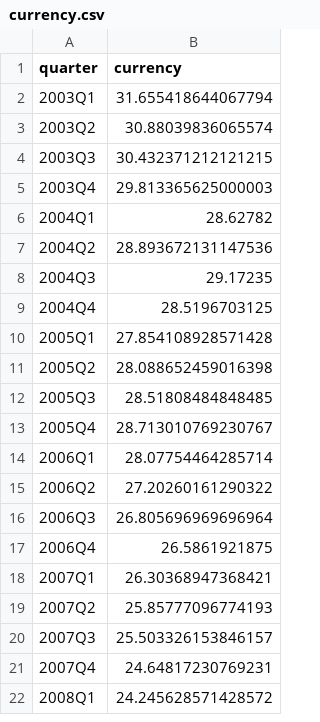
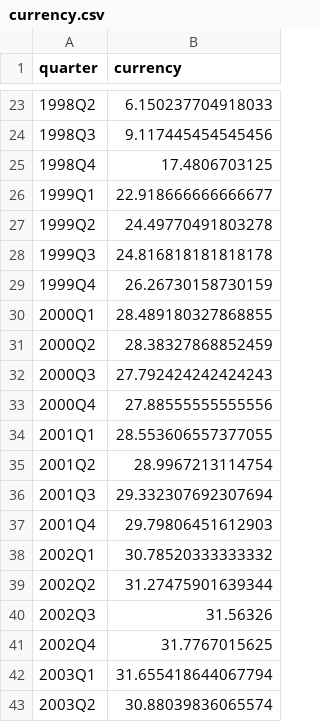
Before and after one commit to zibestr/AI-Hackathon-SFD, a CSV file: external_data/currency.csv, drawn as a sheet; only a part is shown, gaps mark what is left out; the shorter side is filled out with more unchanged rows; the diff covers the shown part only.

Commit message:
update currency and inflation to 1993

```diff
--- a/external_data/currency.csv
+++ b/external_data/currency.csv
@@ -2 +23,20 @@ quarter,currency
+1998Q2,6.150237704918033
+1998Q3,9.117445454545456
+1998Q4,17.4806703125
+1999Q1,22.918666666666677
+1999Q2,24.49770491803278
+1999Q3,24.816818181818178
+1999Q4,26.26730158730159
+2000Q1,28.489180327868855
+2000Q2,28.38327868852459
+2000Q3,27.792424242424243
+2000Q4,27.88555555555556
+2001Q1,28.553606557377055
+2001Q2,28.9967213114754
+2001Q3,29.332307692307694
+2001Q4,29.79806451612903
+2002Q1,30.78520333333332
+2002Q2,31.27475901639344
+2002Q3,31.56326
+2002Q4,31.7767015625
 2003Q1,31.655418644067794
```
Also changed, not shown: 21 added rows elsewhere in this file, external_data/inflation.csv.
